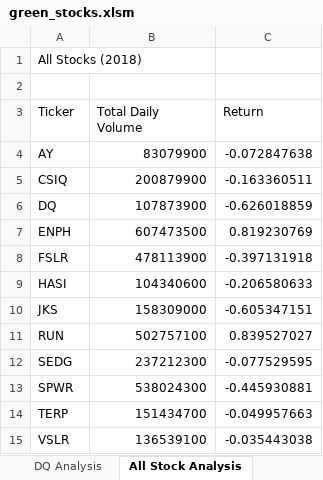
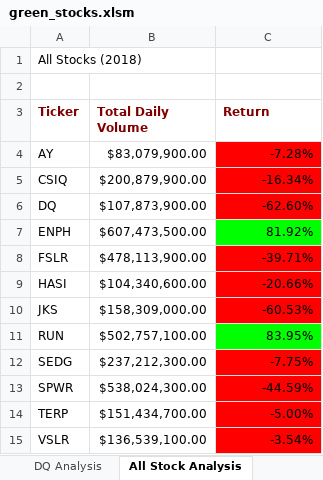
Before and after one commit to dpiedra86/Stock-Analysis, an Excel workbook: green_stocks.xlsm, sheet All Stock Analysis, drawn as a sheet; values as stored, in another font and other column widths than the file's, no borders; charts and pictures not drawn; the diff names each change by its address in the sheet, - before the commit and + after, or states it on an @@ line.

Commit message:
Add files via upload

```diff
--- a/green_stocks.xlsm (sheet All Stock Analysis)
+++ b/green_stocks.xlsm (sheet All Stock Analysis)
@@ A3:C3 bold: off → on, text colour: black → #800000 @@
-B4 (Total Daily Volume): 83079900
+B4 (Total Daily Volume): $83,079,900.00
-C4 (Return): -0.072847638
+C4 (Return): -7.28%
-C4:C6 fill: none
+C4:C6 fill: #FF0000
-B5 (Total Daily Volume): 200879900
+B5 (Total Daily Volume): $200,879,900.00
-C5 (Return): -0.163360511
+C5 (Return): -16.34%
-B6 (Total Daily Volume): 107873900
+B6 (Total Daily Volume): $107,873,900.00
-C6 (Return): -0.626018859
+C6 (Return): -62.60%
-B7 (Total Daily Volume): 607473500
+B7 (Total Daily Volume): $607,473,500.00
-C7 (Return): 0.819230769
+C7 (Return): 81.92%
-C7 fill: none
+C7 fill: #00FF00
-B8 (Total Daily Volume): 478113900
+B8 (Total Daily Volume): $478,113,900.00
-C8 (Return): -0.397131918
+C8 (Return): -39.71%
-C8:C10 fill: none
+C8:C10 fill: #FF0000
-B9 (Total Daily Volume): 104340600
+B9 (Total Daily Volume): $104,340,600.00
-C9 (Return): -0.206580633
+C9 (Return): -20.66%
-B10 (Total Daily Volume): 158309000
+B10 (Total Daily Volume): $158,309,000.00
-C10 (Return): -0.605347151
+C10 (Return): -60.53%
-B11 (Total Daily Volume): 502757100
+B11 (Total Daily Volume): $502,757,100.00
-C11 (Return): 0.839527027
+C11 (Return): 83.95%
-C11 fill: none
+C11 fill: #00FF00
-B12 (Total Daily Volume): 237212300
+B12 (Total Daily Volume): $237,212,300.00
-C12 (Return): -0.077529595
+C12 (Return): -7.75%
-C12:C15 fill: none
+C12:C15 fill: #FF0000
-B13 (Total Daily Volume): 538024300
+B13 (Total Daily Volume): $538,024,300.00
-C13 (Return): -0.445930881
+C13 (Return): -44.59%
-B14 (Total Daily Volume): 151434700
+B14 (Total Daily Volume): $151,434,700.00
-C14 (Return): -0.049957663
+C14 (Return): -5.00%
-B15 (Total Daily Volume): 136539100
+B15 (Total Daily Volume): $136,539,100.00
-C15 (Return): -0.035443038
+C15 (Return): -3.54%
```
Also changed, not shown: sheet DQ Analysis, charts or pictures.
